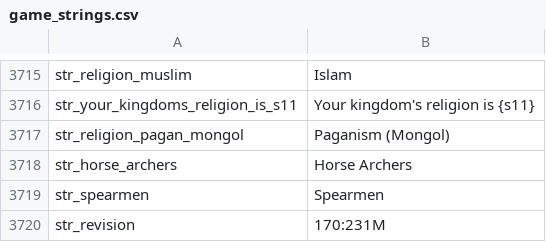
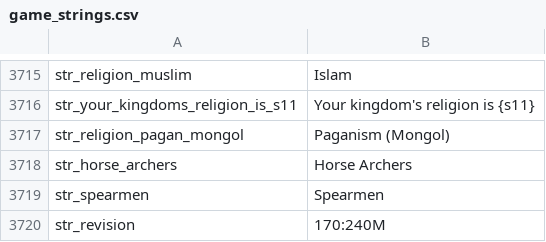
Before and after one commit to zac123456789123/mountblade-ad1257svn-chinese-translation, a CSV file: trunk/en_base/game_strings.csv, drawn as a sheet; only a part is shown, gaps mark what is left out.

```diff
--- a/trunk/en_base/game_strings.csv
+++ b/trunk/en_base/game_strings.csv
@@ -3719,2 +3719,2 @@ str_horse_archers|Horse Archers
 str_spearmen|Spearmen
-str_revision|170:231M
+str_revision|170:240M
```
Also changed, not shown: trunk/cns/game_strings.csv, trunk/en_base/factions.csv, 7 other files.
